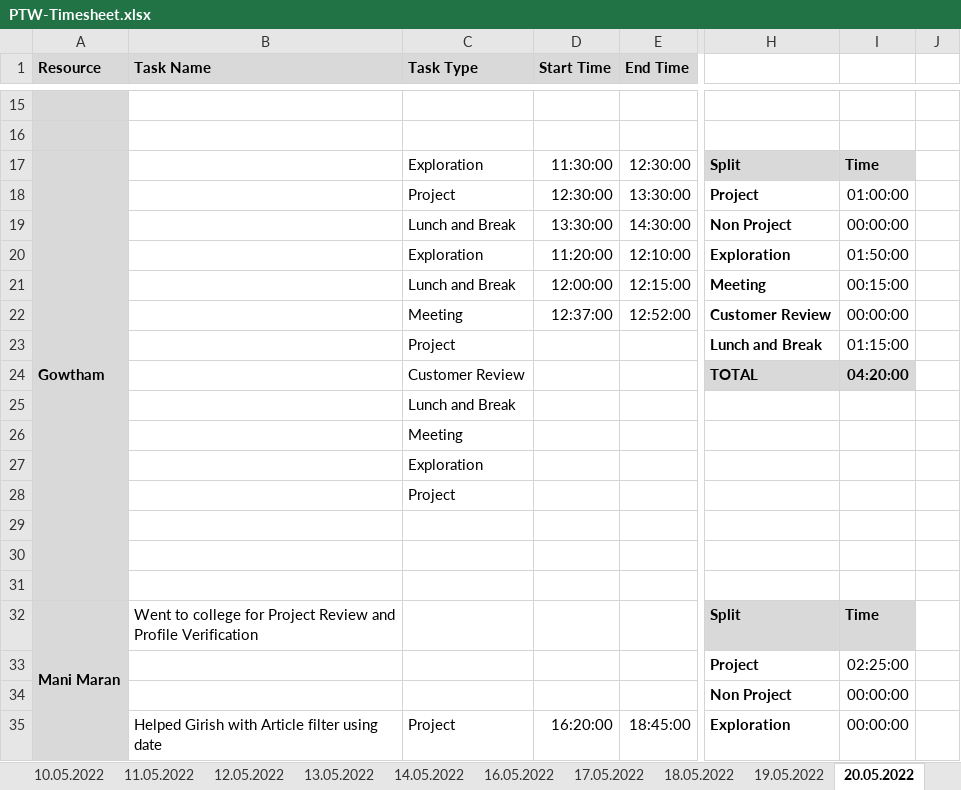
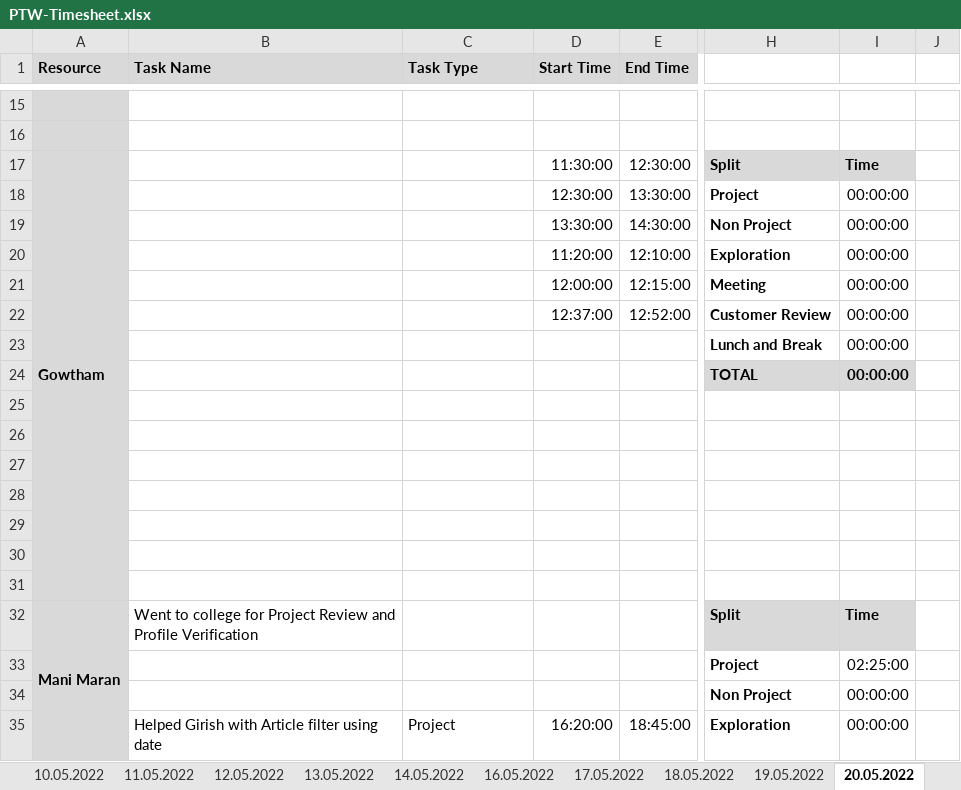
Before and after one commit to arvi9/ASPNet-WebAPI-Anngular-Project, an Excel workbook: Aurora/Process/PTW-Timesheet.xlsx, sheet 20.05.2022, drawn as a sheet; only a part is shown, gaps mark what is left out; values as stored, in another font and other column widths than the file's, no borders; conditional formats not drawn; the diff names each change by its address in the sheet, - before the commit and + after, or states it on an @@ line.

```diff
--- a/Aurora/Process/PTW-Timesheet.xlsx (sheet 20.05.2022)
+++ b/Aurora/Process/PTW-Timesheet.xlsx (sheet 20.05.2022)
-C17 (Task Type): Exploration
+C17 (Task Type): (empty)
-C18 (Task Type): Project
+C18 (Task Type): (empty)
-I18: 01:00:00
+I18: 00:00:00
-C19 (Task Type): Lunch and Break
+C19 (Task Type): (empty)
-C20 (Task Type): Exploration
+C20 (Task Type): (empty)
-I20: 01:50:00
+I20: 00:00:00
-C21 (Task Type): Lunch and Break
+C21 (Task Type): (empty)
-I21: 00:15:00
+I21: 00:00:00
-C22 (Task Type): Meeting
+C22 (Task Type): (empty)
-C23 (Task Type): Project
+C23 (Task Type): (empty)
-I23: 01:15:00
+I23: 00:00:00
-C24 (Task Type): Customer Review
+C24 (Task Type): (empty)
-I24: 04:20:00
+I24: 00:00:00
-C25 (Task Type): Lunch and Break
+C25 (Task Type): (empty)
-C26 (Task Type): Meeting
+C26 (Task Type): (empty)
-C27 (Task Type): Exploration
+C27 (Task Type): (empty)
-C28 (Task Type): Project
+C28 (Task Type): (empty)
```
Also changed, not shown: other sheet tabs.
